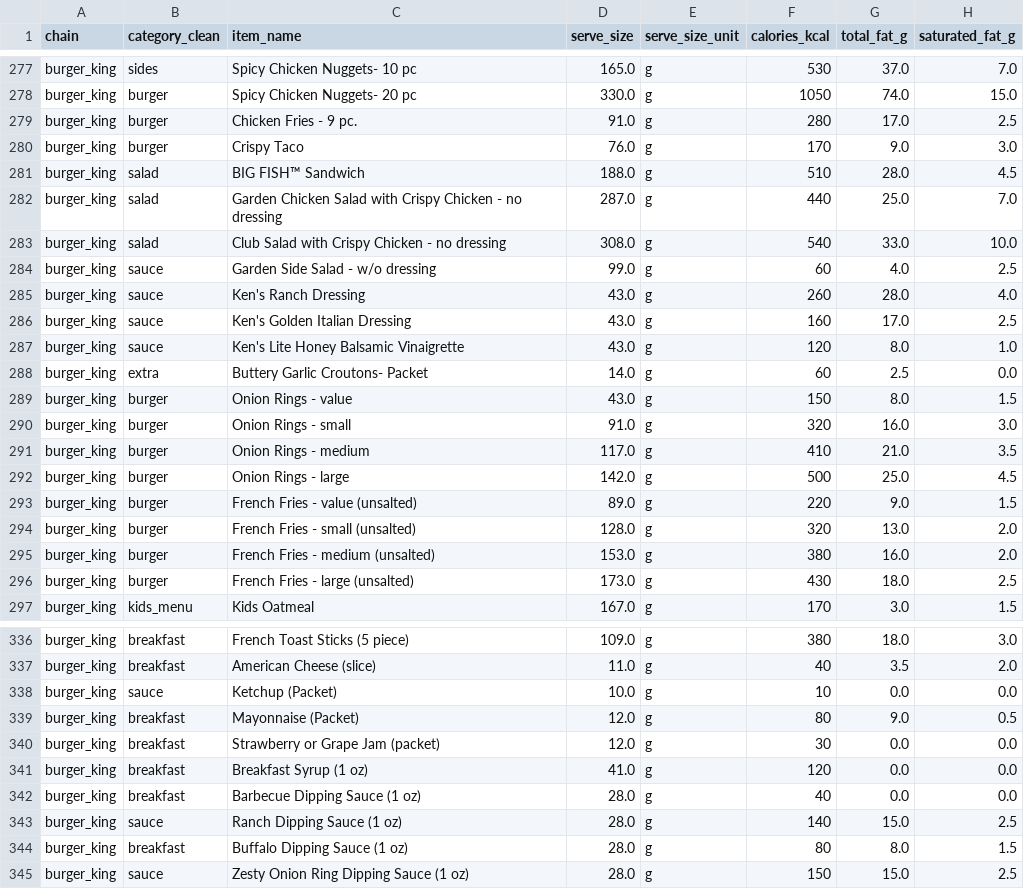
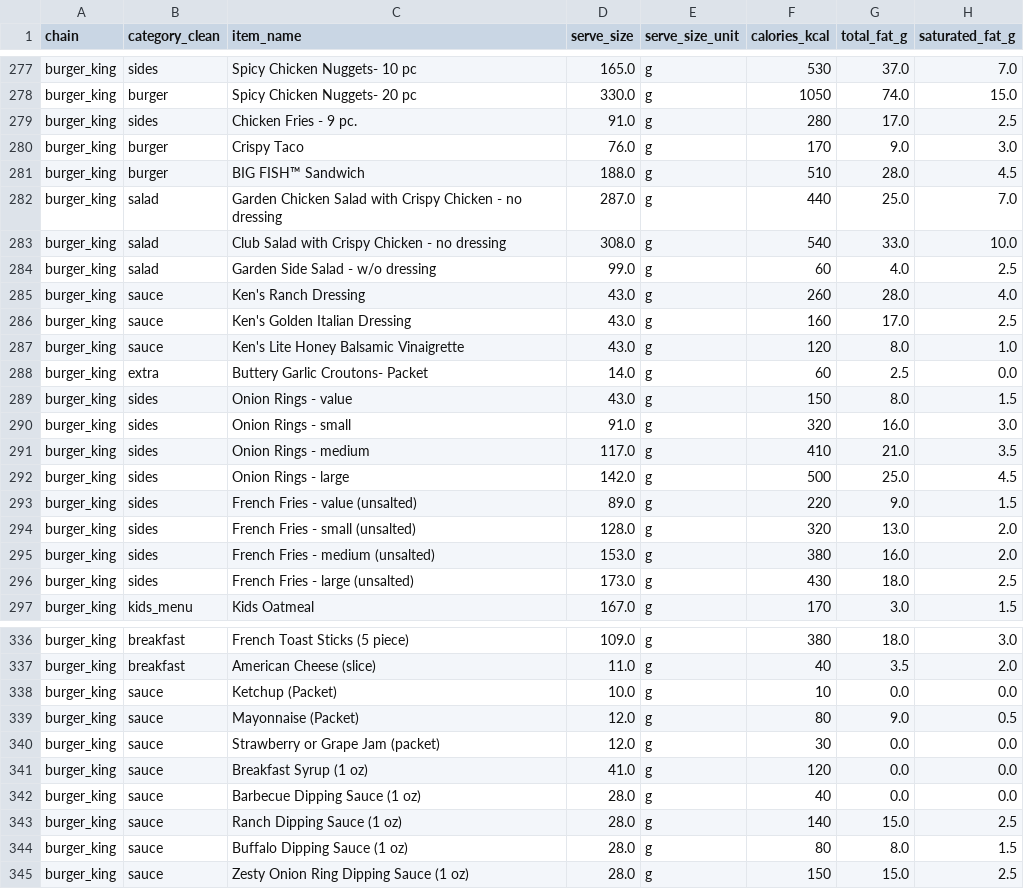
Before and after one commit to Magierteppich/project_fastfood_nutrition, a CSV file: 00_data/00_comibined_final.csv, drawn as a sheet; only a part is shown, gaps mark what is left out; the diff covers the shown part only; the diff names each change by its address in the sheet, - before the commit and + after, or states it on an @@ line.

Commit message:
udpdated some burger king categories again

```diff
--- a/00_data/00_comibined_final.csv
+++ b/00_data/00_comibined_final.csv
-B279 (category_clean): burger
+B279 (category_clean): sides
-B281 (category_clean): salad
+B281 (category_clean): burger
-B284 (category_clean): sauce
+B284 (category_clean): salad
-B289:B296 (category_clean): burger
+B289:B296 (category_clean): sides
-B339:B342 (category_clean): breakfast
+B339:B342 (category_clean): sauce
-B344 (category_clean): breakfast
+B344 (category_clean): sauce
```
Also changed, not shown: 8 edited cells elsewhere in this file, 2 other files.
